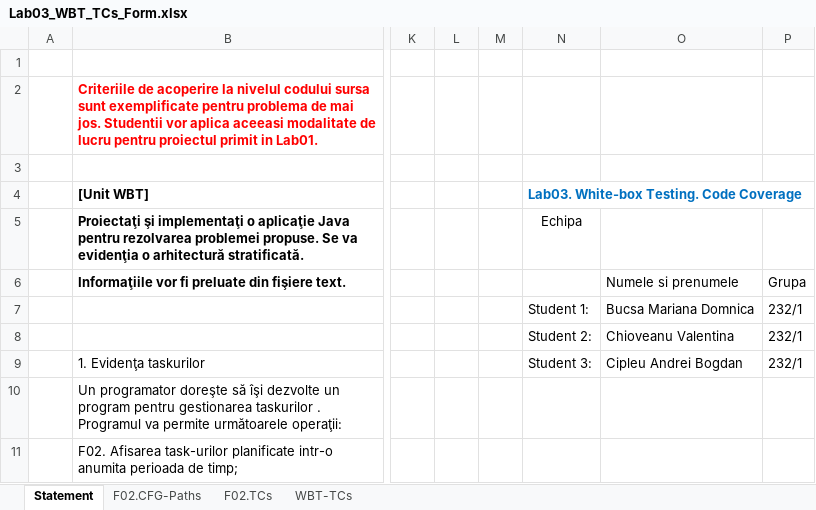
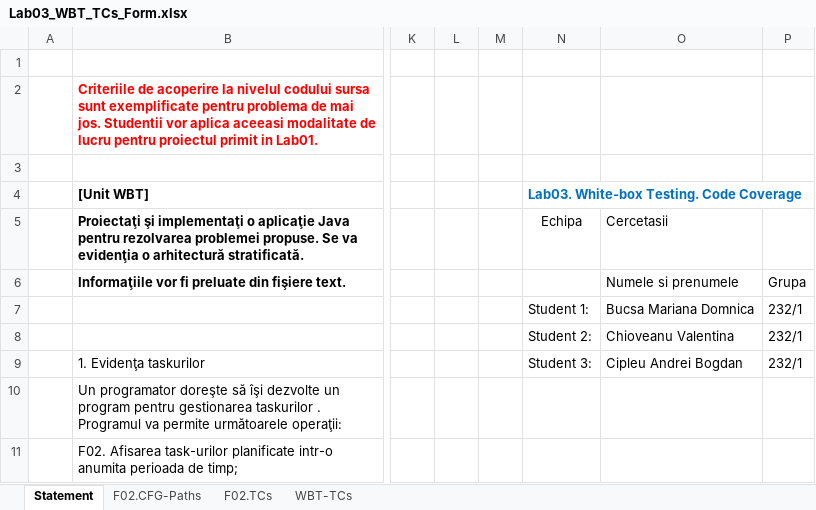
Before and after one commit to marianabucsa/Tasks, an Excel workbook: Docs/Lab03/Lab03_WBT_TCs_Form.xlsx, sheet Statement, drawn as a sheet; only a part is shown, gaps mark what is left out; values as stored, in another font and other column widths than the file's, no borders; the diff names each change by its address in the sheet, - before the commit and + after, or states it on an @@ line.

```diff
--- a/Docs/Lab03/Lab03_WBT_TCs_Form.xlsx (sheet Statement)
+++ b/Docs/Lab03/Lab03_WBT_TCs_Form.xlsx (sheet Statement)
-O5: (empty)
+O5: Cercetasii
```
Also changed, not shown: sheet WBT-TCs, sheet F02.TCs, 3 other files.
